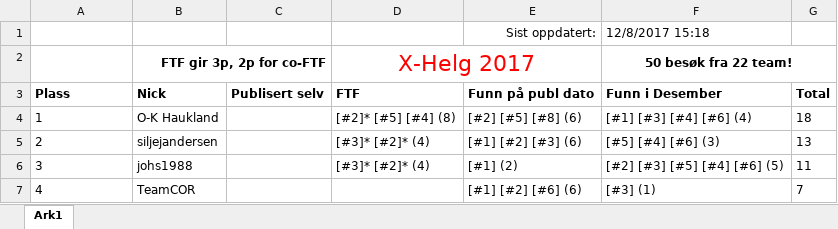
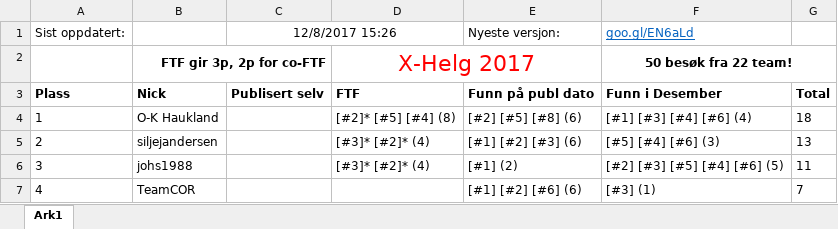
Before and after one commit to tplive/xhelg-stats, an Excel workbook: X-Helg 2017 Statistikk.xlsx, sheet Ark1, drawn as a sheet; only a part is shown; values as stored, in another font and other column widths than the file's, no borders; removed rows and columns are numbered as before the commit, all else as after; the diff names each change by its address in the sheet, - before the commit and + after, or states it on an @@ line.

Commit message:
Statistikk oppdatert 8. desember

```diff
--- a/X-Helg 2017 Statistikk.xlsx (sheet Ark1)
+++ b/X-Helg 2017 Statistikk.xlsx (sheet Ark1)
-row 1:  |  |  |  | Sist oppdatert: | 12/8/2017 15:18
+row 1: Sist oppdatert: |  | 12/8/2017 15:26 |  | Nyeste versjon: | goo.gl/EN6aLd
```
Also changed, not shown: 1 other file.
